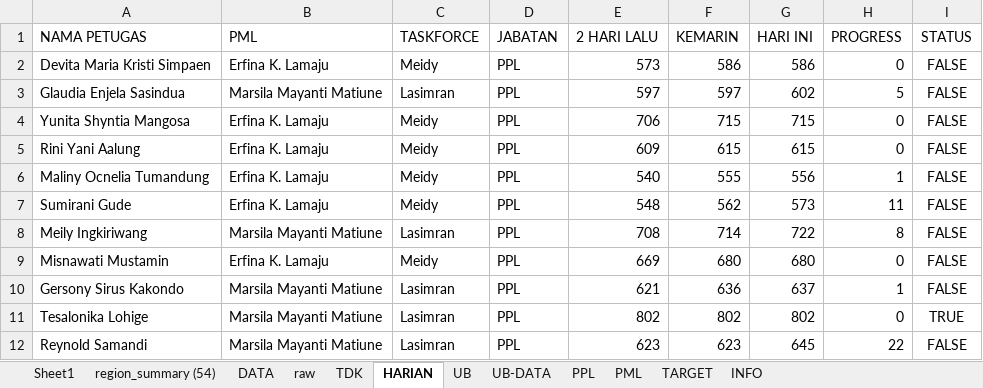
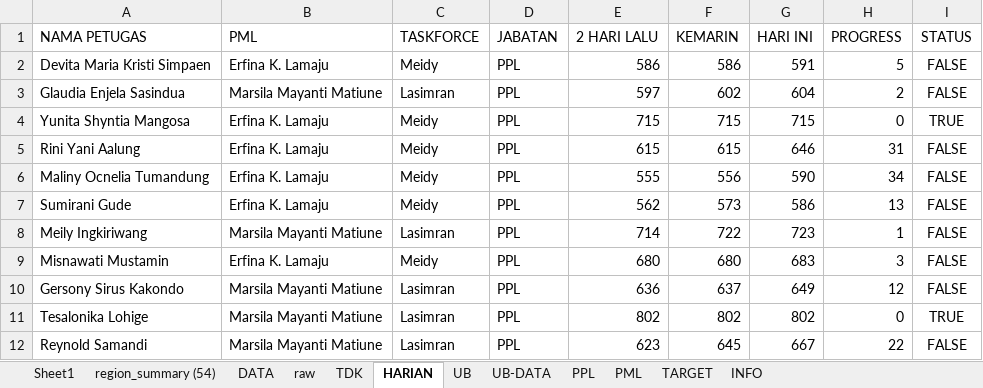
Before and after one commit to gaberielmanalu931/dashboard-petugas, an Excel workbook: mapping_petugas.xlsx, sheet HARIAN, drawn as a sheet; only a part is shown; values as stored, in another font and other column widths than the file's, no borders; the diff covers the shown part only; the diff names each change by its address in the sheet, - before the commit and + after, or states it on an @@ line.

```diff
--- a/mapping_petugas.xlsx (sheet HARIAN)
+++ b/mapping_petugas.xlsx (sheet HARIAN)
-E2 (2 HARI LALU): 573
+E2 (2 HARI LALU): 586
-G2 (HARI INI): 586
+G2 (HARI INI): 591
-H2 (PROGRESS): 0
+H2 (PROGRESS): 5
-F3 (KEMARIN): 597
+F3 (KEMARIN): 602
-G3 (HARI INI): 602
+G3 (HARI INI): 604
-H3 (PROGRESS): 5
+H3 (PROGRESS): 2
-E4 (2 HARI LALU): 706
+E4 (2 HARI LALU): 715
-I4 (STATUS): FALSE
+I4 (STATUS): TRUE
-E5 (2 HARI LALU): 609
+E5 (2 HARI LALU): 615
-G5 (HARI INI): 615
+G5 (HARI INI): 646
-H5 (PROGRESS): 0
+H5 (PROGRESS): 31
-E6 (2 HARI LALU): 540
+E6 (2 HARI LALU): 555
-F6 (KEMARIN): 555
+F6 (KEMARIN): 556
-G6 (HARI INI): 556
+G6 (HARI INI): 590
-H6 (PROGRESS): 1
+H6 (PROGRESS): 34
-E7 (2 HARI LALU): 548
+E7 (2 HARI LALU): 562
-F7 (KEMARIN): 562
+F7 (KEMARIN): 573
-G7 (HARI INI): 573
+G7 (HARI INI): 586
-H7 (PROGRESS): 11
+H7 (PROGRESS): 13
-E8 (2 HARI LALU): 708
+E8 (2 HARI LALU): 714
-F8 (KEMARIN): 714
+F8 (KEMARIN): 722
-G8 (HARI INI): 722
+G8 (HARI INI): 723
-H8 (PROGRESS): 8
+H8 (PROGRESS): 1
-E9 (2 HARI LALU): 669
+E9 (2 HARI LALU): 680
-G9 (HARI INI): 680
+G9 (HARI INI): 683
-H9 (PROGRESS): 0
+H9 (PROGRESS): 3
-E10 (2 HARI LALU): 621
+E10 (2 HARI LALU): 636
-F10 (KEMARIN): 636
+F10 (KEMARIN): 637
-G10 (HARI INI): 637
+G10 (HARI INI): 649
-H10 (PROGRESS): 1
+H10 (PROGRESS): 12
-F12 (KEMARIN): 623
+F12 (KEMARIN): 645
-G12 (HARI INI): 645
+G12 (HARI INI): 667
```
Also changed, not shown: 510 edited cells elsewhere in this sheet, sheet raw, sheet DATA, sheet PPL, sheet PML, sheet INFO.
